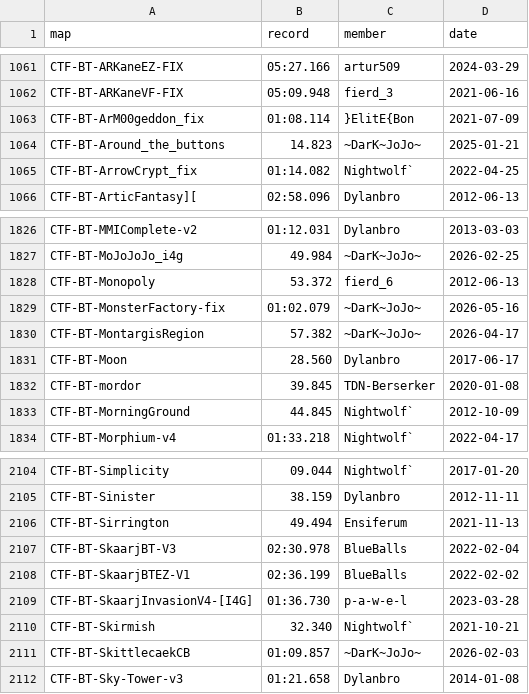
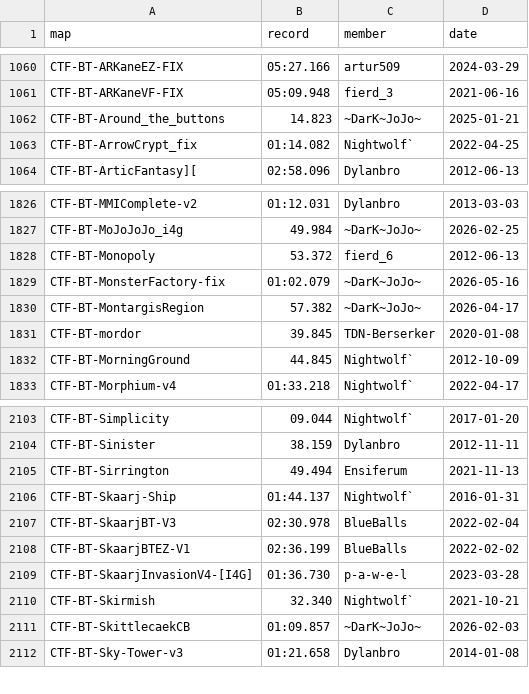
Before and after one commit to UT-BT/utbt_i4g_tracker_frontend, a CSV file: resources/data/no_utbt_i4g_records.csv, drawn as a sheet; only a part is shown, gaps mark what is left out; the diff covers the shown part only.

```diff
--- a/resources/data/no_utbt_i4g_records.csv
+++ b/resources/data/no_utbt_i4g_records.csv
@@ -1062,3 +1061,2 @@ CTF-BT-ARKaneEZ-FIX,05:27.166,artur509,2024-03-29
 CTF-BT-ARKaneVF-FIX,05:09.948,fierd_3,2021-06-16
-CTF-BT-ArM00geddon_fix,01:08.114,}ElitE{Bon,2021-07-09
 CTF-BT-Around_the_buttons,14.823,~DarK~JoJo~,2025-01-21
@@ -1830,3 +1830,2 @@ CTF-BT-MonsterFactory-fix,01:02.079,~DarK~JoJo~,2026-05-16
 CTF-BT-MontargisRegion,57.382,~DarK~JoJo~,2026-04-17
-CTF-BT-Moon,28.560,Dylanbro,2017-06-17
 CTF-BT-mordor,39.845,TDN-Berserker,2020-01-08
@@ -2106,2 +2105,3 @@ CTF-BT-Sinister,38.159,Dylanbro,2012-11-11
 CTF-BT-Sirrington,49.494,Ensiferum,2021-11-13
+CTF-BT-Skaarj-Ship,01:44.137,Nightwolf`,2016-01-31
 CTF-BT-SkaarjBT-V3,02:30.978,BlueBalls,2022-02-04
```
Also changed, not shown: 4 added rows and 3 removed rows elsewhere in this file, resources/data/run_metadata.csv.
